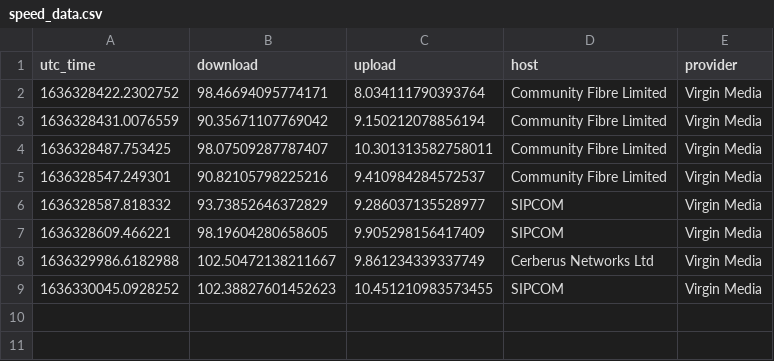
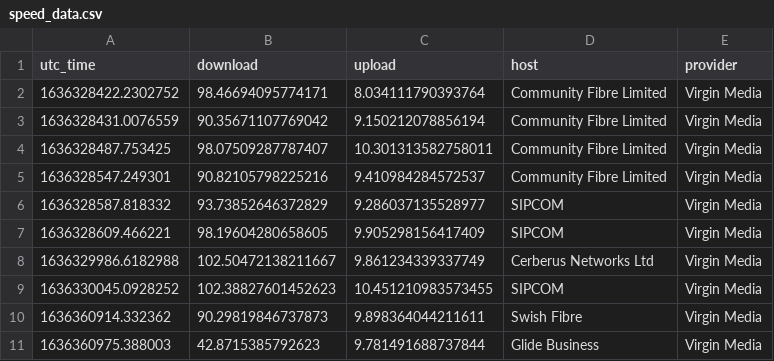
Before and after one commit to paulologeh/isp-speed, a CSV file: desktop/speed_data.csv, drawn as a sheet.

```diff
--- a/desktop/speed_data.csv
+++ b/desktop/speed_data.csv
@@ -9 +9,3 @@ utc_time,download,upload,host,provider
 1636330045.0928252,102.38827601452623,10.451210983573455,SIPCOM,Virgin Media
+1636360914.332362,90.29819846737873,9.898364044211611,Swish Fibre,Virgin Media
+1636360975.388003,42.8715385792623,9.781491688737844,Glide Business,Virgin Media
```
Also changed, not shown: 5 other files.
